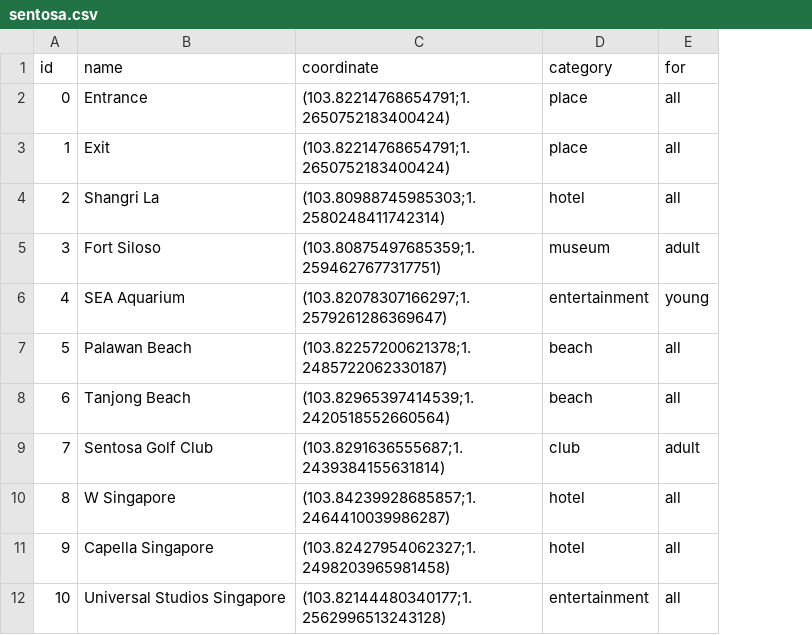
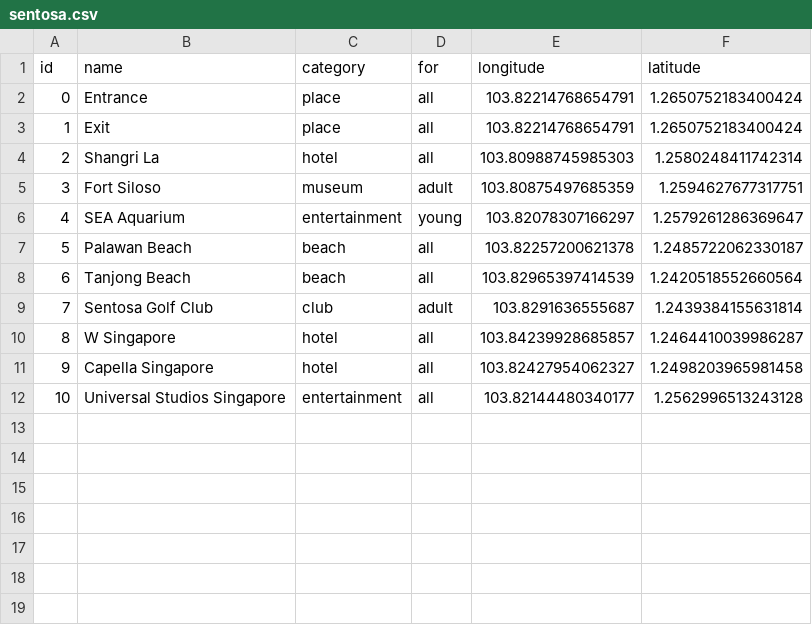
Before and after one commit to XtraBros/smart-itinerary-planner, a CSV file: sentosa.csv, drawn as a sheet; removed rows and columns are numbered as before the commit, all else as after; the diff names each change by its address in the sheet, - before the commit and + after, or states it on an @@ line.

Commit message:
#24 split coordinaets into longitude and latitude columns

```diff
--- a/sentosa.csv
+++ b/sentosa.csv
-column C (coordinate), rows 2-12: (103.82214768654791;1.2650752183400424) | (103.82214768654791;1.2650752183400424) | (103.80988745985303;1.2580248411742314) | (103.80875497685359;1.2594627677317751) | (103.82078307166297;1.2579261286369647) | (103.82257200621378;1.2485722062330187) | (103.82965397414539;1.2420518552660564) | (103.8291636555687;1.2439384155631814) | (103.84239928685857;1.2464410039986287) | (103.82427954062327;1.2498203965981458) | (103.82144480340177;1.2562996513243128)
+column E (longitude), rows 2-12: 103.82214768654791 | 103.82214768654791 | 103.80988745985303 | 103.80875497685359 | 103.82078307166297 | 103.82257200621378 | 103.82965397414539 | 103.8291636555687 | 103.84239928685857 | 103.82427954062327 | 103.82144480340177
+column F (latitude), rows 2-12: 1.2650752183400424 | 1.2650752183400424 | 1.2580248411742314 | 1.2594627677317751 | 1.2579261286369647 | 1.2485722062330187 | 1.2420518552660564 | 1.2439384155631814 | 1.2464410039986287 | 1.2498203965981458 | 1.2562996513243128
```
